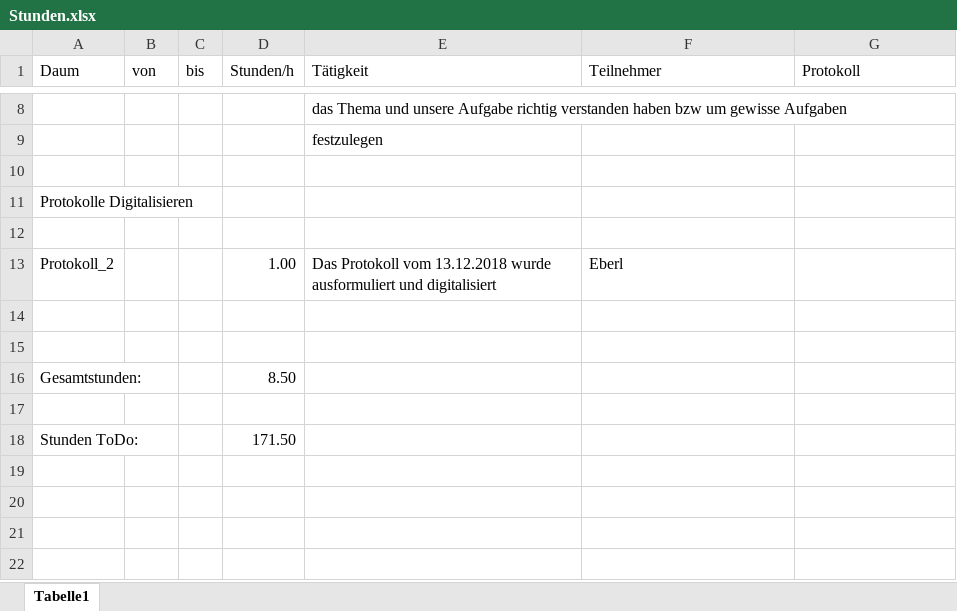
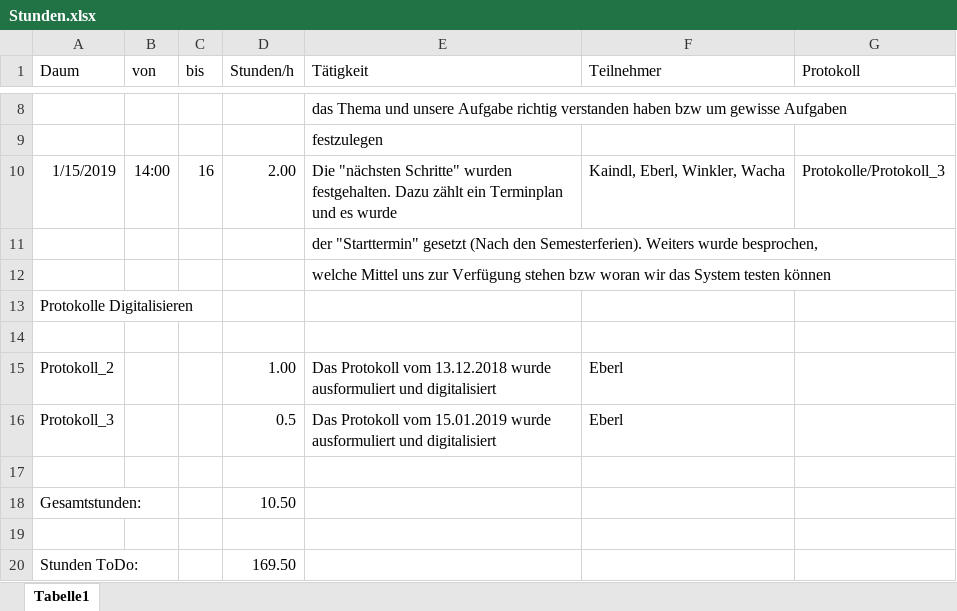
Before and after one commit to MaslEberl/EKALK, an Excel workbook: Stunden.xlsx, sheet Tabelle1, drawn as a sheet; only a part is shown, gaps mark what is left out; values as stored, in another font and other column widths than the file's, no borders; removed rows and columns are numbered as before the commit, all else as after; the diff names each change by its address in the sheet, - before the commit and + after, or states it on an @@ line.

```diff
--- a/Stunden.xlsx (sheet Tabelle1)
+++ b/Stunden.xlsx (sheet Tabelle1)
-row 10: (empty)
+row 10: 1/15/2019 | 14:00 | 16 | 2.00 | Die "nächsten Schritte" wurden festgehalten. Dazu zählt ein Terminplan und es wurde | Kaindl, Eberl, Winkler, Wacha | Protokolle/Protokoll_3
+row 11:  |  |  |  | der "Starttermin" gesetzt (Nach den Semesterferien). Weiters wurde besprochen,
+row 12:  |  |  |  | welche Mittel uns zur Verfügung stehen bzw woran wir das System testen können
+row 16: Protokoll_3 |  |  | 0.5 | Das Protokoll vom 15.01.2019 wurde ausformuliert und digitalisiert | Eberl
+row 18: Gesamtstunden: |  |  | 10.50
-row 16: Gesamtstunden: |  |  | 8.50
-row 17: (empty)
-D20 (Stunden/h): 171.50
+D20 (Stunden/h): 169.50
```
Also changed, not shown: 1 other file.
